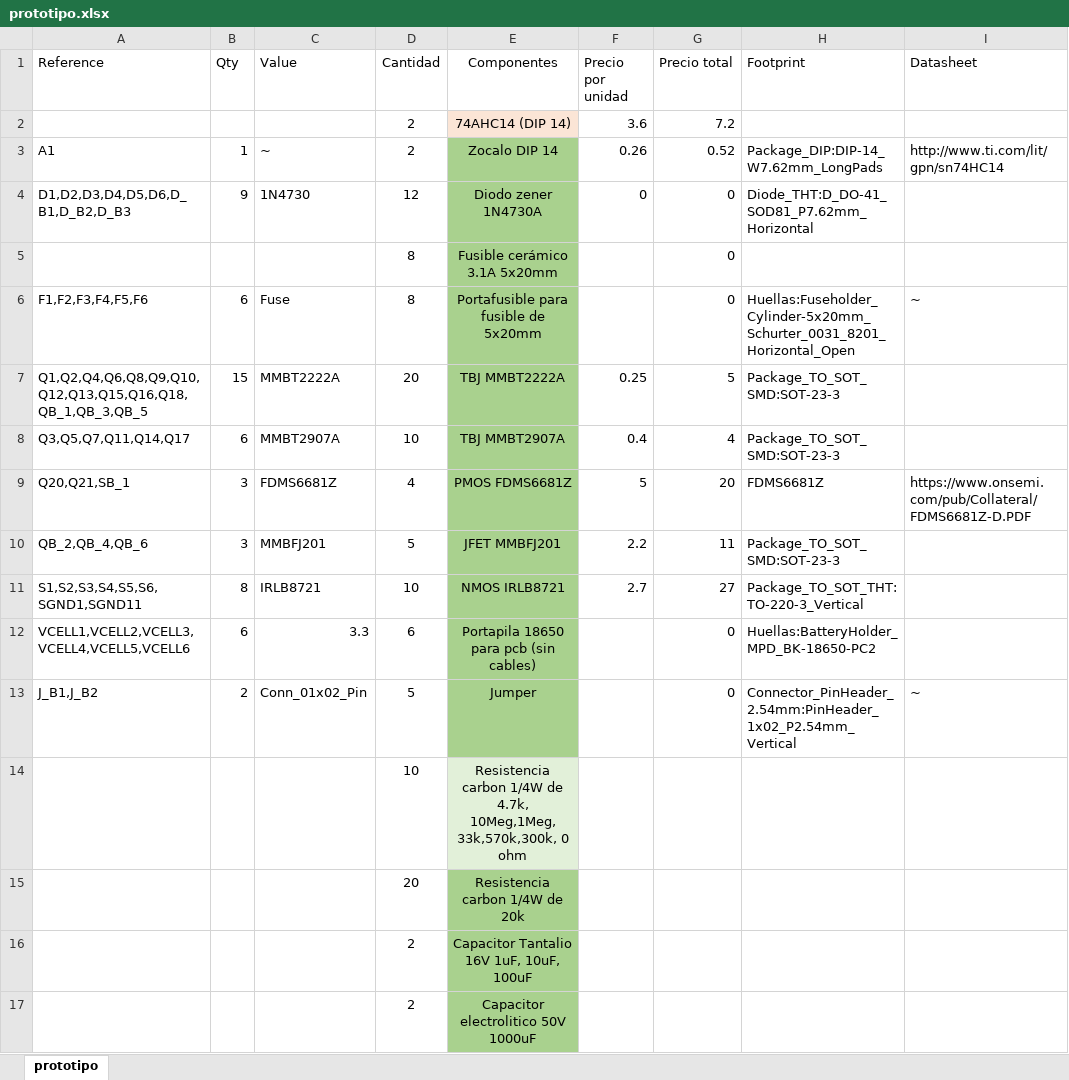
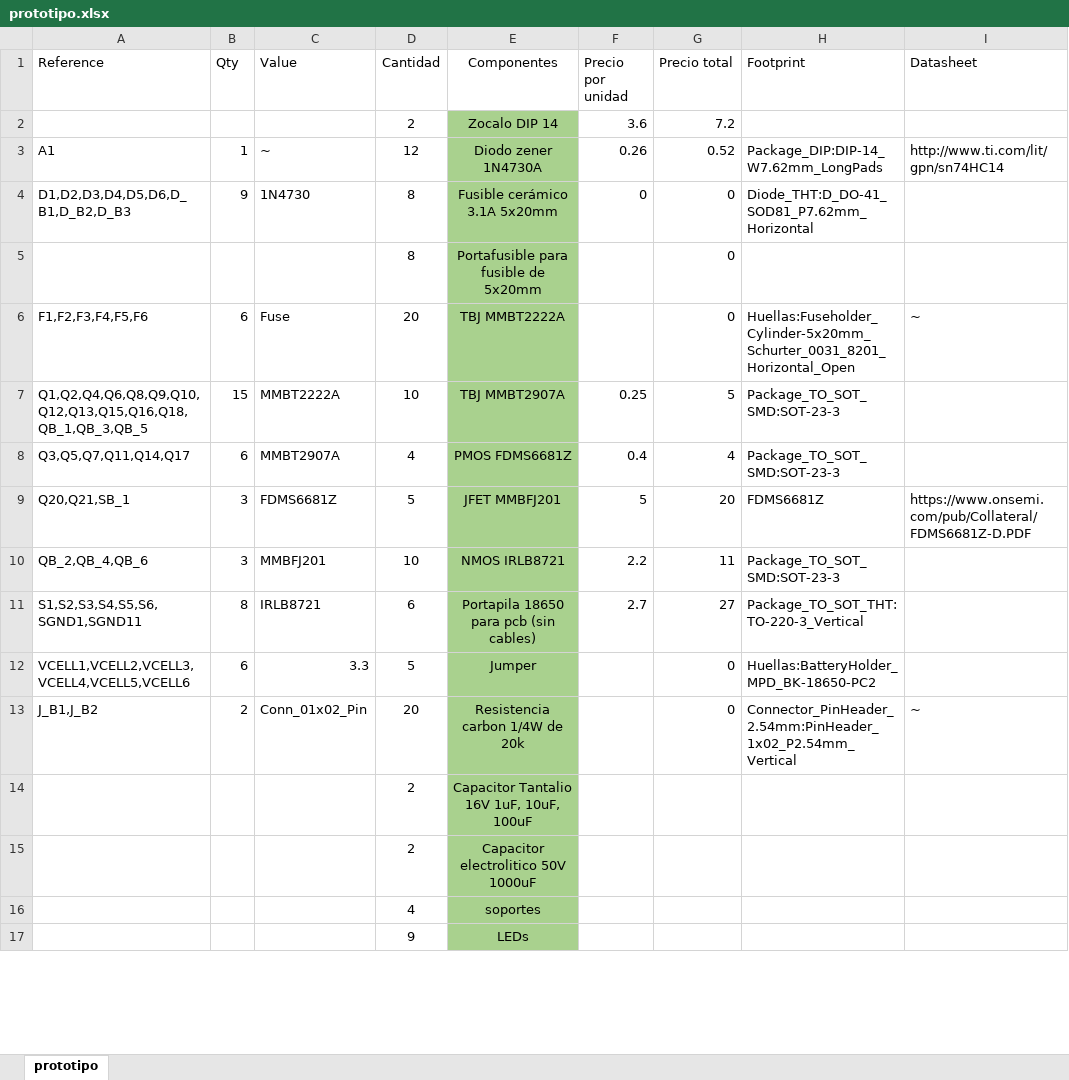
Before and after one commit to DeniseViltes/Tesis, an Excel workbook: prototipo.xlsx, sheet prototipo, drawn as a sheet; only a part is shown; the shorter side is filled out with more unchanged rows; values as stored, in another font and other column widths than the file's, no borders; removed rows and columns are numbered as before the commit, all else as after; the diff covers the shown part only; the diff names each change by its address in the sheet, - before the commit and + after, or states it on an @@ line.

```diff
--- a/prototipo.xlsx (sheet prototipo)
+++ b/prototipo.xlsx (sheet prototipo)
-E2 (Componentes): 74AHC14 (DIP 14)
+E2 (Componentes): Zocalo DIP 14
-E2 fill: #FBE5D6
+E2 fill: #A9D18E
-D3 (Cantidad): 2
+D3 (Cantidad): 12
-E3 (Componentes): Zocalo DIP 14
+E3 (Componentes): Diodo zener 1N4730A
-D4 (Cantidad): 12
+D4 (Cantidad): 8
-E4 (Componentes): Diodo zener 1N4730A
+E4 (Componentes): Fusible cerámico 3.1A 5x20mm
-E5 (Componentes): Fusible cerámico 3.1A 5x20mm
+E5 (Componentes): Portafusible para fusible de 5x20mm
-D6 (Cantidad): 8
+D6 (Cantidad): 20
-E6 (Componentes): Portafusible para fusible de 5x20mm
+E6 (Componentes): TBJ MMBT2222A
-D7 (Cantidad): 20
+D7 (Cantidad): 10
-E7 (Componentes): TBJ MMBT2222A
+E7 (Componentes): TBJ MMBT2907A
-D8 (Cantidad): 10
+D8 (Cantidad): 4
-E8 (Componentes): TBJ MMBT2907A
+E8 (Componentes): PMOS FDMS6681Z
-D9 (Cantidad): 4
+D9 (Cantidad): 5
-E9 (Componentes): PMOS FDMS6681Z
+E9 (Componentes): JFET MMBFJ201
-D10 (Cantidad): 5
+D10 (Cantidad): 10
-E10 (Componentes): JFET MMBFJ201
+E10 (Componentes): NMOS IRLB8721
-D11 (Cantidad): 10
+D11 (Cantidad): 6
-E11 (Componentes): NMOS IRLB8721
+E11 (Componentes): Portapila 18650 para pcb (sin cables)
-D12 (Cantidad): 6
+D12 (Cantidad): 5
-E12 (Componentes): Portapila 18650 para pcb (sin cables)
+E12 (Componentes): Jumper
-D13 (Cantidad): 5
+D13 (Cantidad): 20
-E13 (Componentes): Jumper
+E13 (Componentes): Resistencia carbon 1/4W de 20k
-row 14:  |  |  | 10 | Resistencia carbon 1/4W de 4.7k, 10Meg,1Meg, 33k,570k,300k, 0 ohm
-row 15:  |  |  | 20 | Resistencia carbon 1/4W de 20k
```
Also changed, not shown: 4 added rows, 2 removed rows and 3 moved rows elsewhere in this sheet, 11 other files.
